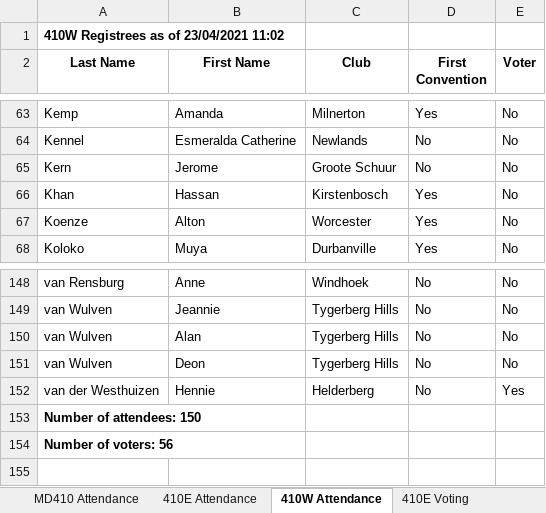
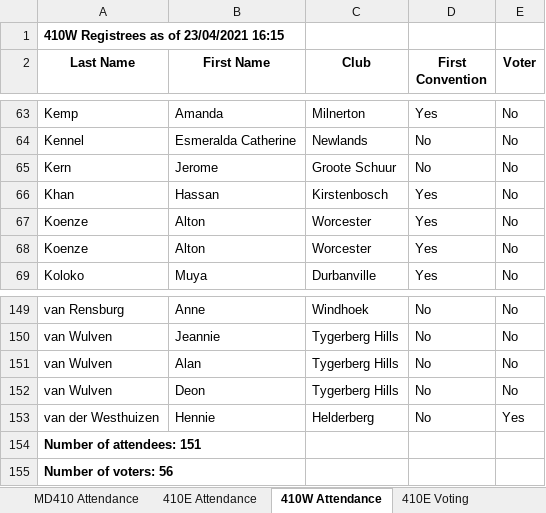
Before and after one commit to kimvanwyk/md410_2021_conv_website, an Excel workbook: static/docs/registrees_list.xlsx, sheet 410W Attendance, drawn as a sheet; only a part is shown, gaps mark what is left out; values as stored, in another font and other column widths than the file's, no borders; addresses are those after the commit; the diff names each change by its address in the sheet, - before the commit and + after, or states it on an @@ line.

Commit message:
Registree stats backup on Fri 23 Apr 2021 16:16:00 SAST

```diff
--- a/static/docs/registrees_list.xlsx (sheet 410W Attendance)
+++ b/static/docs/registrees_list.xlsx (sheet 410W Attendance)
-A1 (Last Name): 410W Registrees as of 23/04/2021 11:02
+A1 (Last Name): 410W Registrees as of 23/04/2021 16:15
+row 67: Koenze | Alton | Worcester | Yes | No
-A154 (Last Name): Number of attendees: 150
+A154 (Last Name): Number of attendees: 151
```
Also changed, not shown: sheet 410E Voting, sheet 410W Voting, sheet 410E Attendance, sheet MD410 Attendance, 3 other files.
